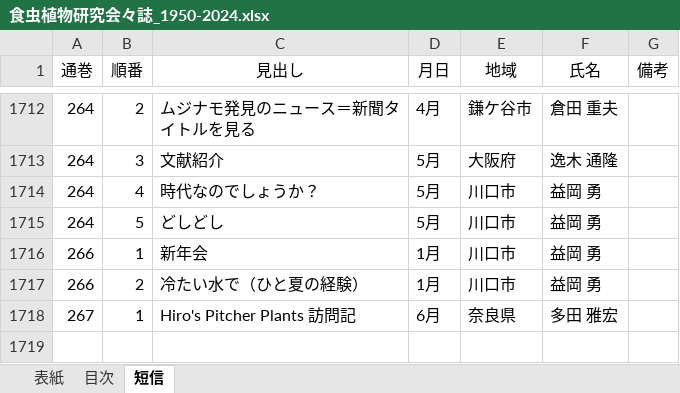
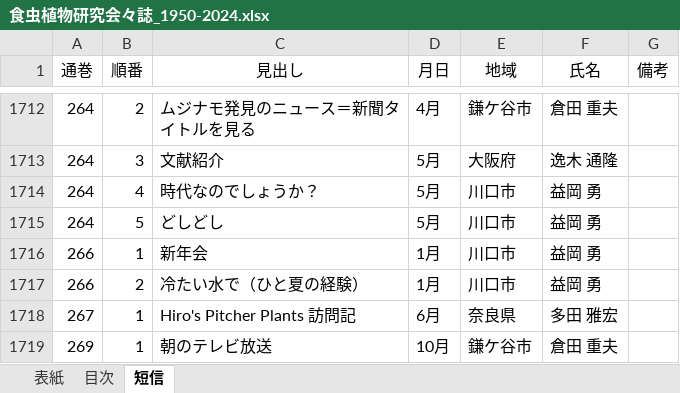
Before and after one commit to tsajiki/IPS, an Excel workbook: 食虫植物研究会々誌_1950-2024.xlsx, sheet 短信, drawn as a sheet; only a part is shown, gaps mark what is left out; values as stored, in another font and other column widths than the file's, no borders; the diff names each change by its address in the sheet, - before the commit and + after, or states it on an @@ line.

```diff
--- a/食虫植物研究会々誌_1950-2024.xlsx (sheet 短信)
+++ b/食虫植物研究会々誌_1950-2024.xlsx (sheet 短信)
+row 1719: 269 | 1 | 朝のテレビ放送 | 10月 | 鎌ケ谷市 | 倉田 重夫
```
Also changed, not shown: sheet 目次, sheet 表紙, 3 other files.
